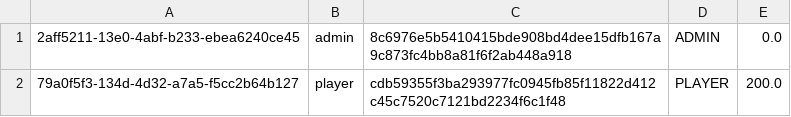
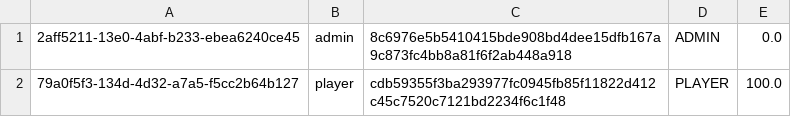
Before and after one commit to MateuszN313/kasyno, a CSV file: resources/users.csv, drawn as a sheet.

```diff
--- a/resources/users.csv
+++ b/resources/users.csv
@@ -1,2 +1,2 @@
 2aff5211-13e0-4abf-b233-ebea6240ce45;admin;8c6976e5b5410415bde908bd4dee15dfb167a9c873fc4bb8a81f6f2ab448a918;ADMIN;0.0
-79a0f5f3-134d-4d32-a7a5-f5cc2b64b127;player;cdb59355f3ba293977fc0945fb85f11822d412c45c7520c7121bd2234f6c1f48;PLAYER;200.0
+79a0f5f3-134d-4d32-a7a5-f5cc2b64b127;player;cdb59355f3ba293977fc0945fb85f11822d412c45c7520c7121bd2234f6c1f48;PLAYER;100.0
```
Also changed, not shown: 1 other file.
